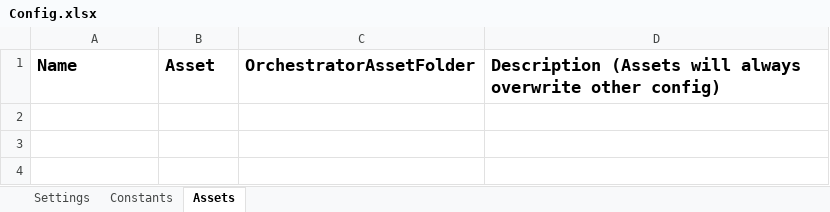
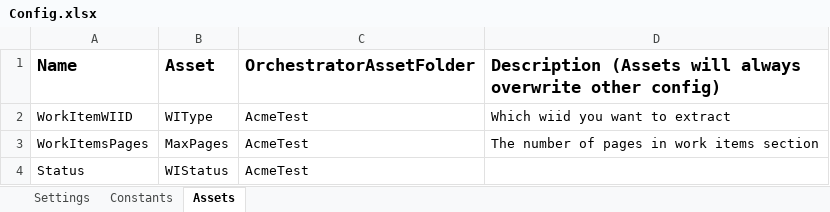
Before and after one commit to Fekry1/RPA-Certificates, an Excel workbook: Dispatcher/Data/Config.xlsx, sheet Assets, drawn as a sheet; values as stored, in another font and other column widths than the file's, no borders; the diff names each change by its address in the sheet, - before the commit and + after, or states it on an @@ line.

```diff
--- a/Dispatcher/Data/Config.xlsx (sheet Assets)
+++ b/Dispatcher/Data/Config.xlsx (sheet Assets)
+row 2: WorkItemWIID | WIType | AcmeTest | Which wiid you want to extract
+row 3: WorkItemsPages | MaxPages | AcmeTest | The number of pages in work items section
+row 4: Status | WIStatus | AcmeTest
```
Also changed, not shown: sheet Settings, EmailPerformer/Data/Config.xlsx, 5 other files.
